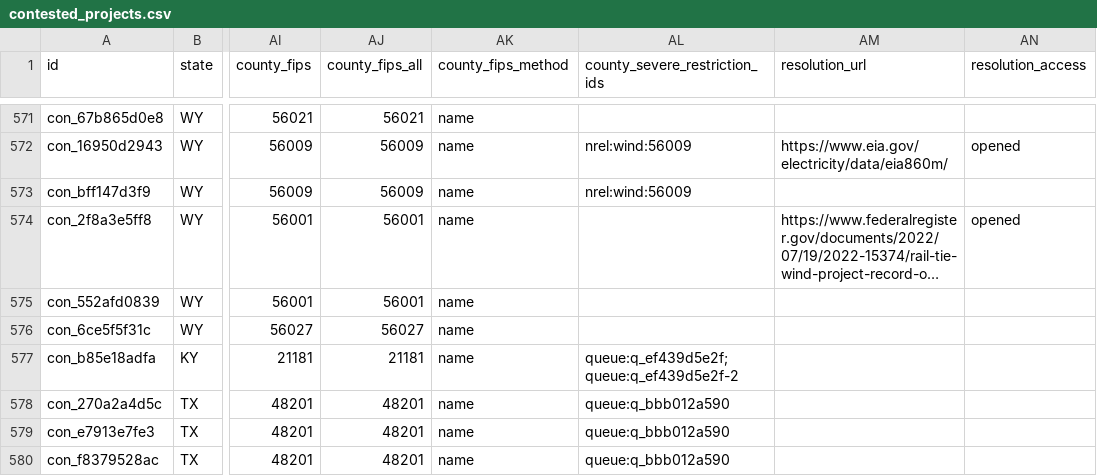
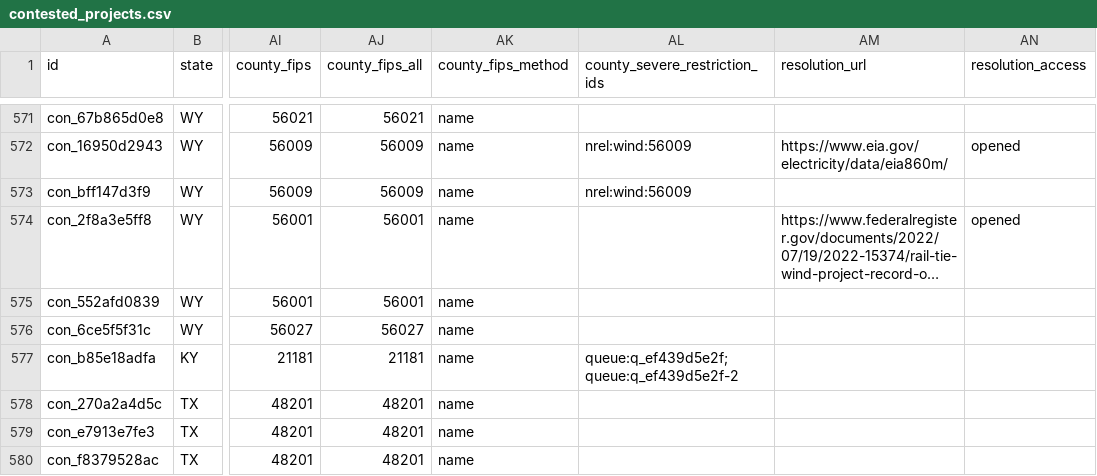
Before and after one commit to pricephillips/renewable-opposition, a CSV file: data/processed/contested_projects.csv, drawn as a sheet; only a part is shown, gaps mark what is left out; long unchanged cells end in …; the diff names each change by its address in the sheet, - before the commit and + after, or states it on an @@ line.

```diff
--- a/data/processed/contested_projects.csv
+++ b/data/processed/contested_projects.csv
-AL578:AL580 (county_severe_restriction_ids): queue:q_bbb012a590
+AL578:AL580 (county_severe_restriction_ids): (empty)
```
Also changed, not shown: data/processed/county_summary.csv, data/processed/sources.csv, 42 other files.
